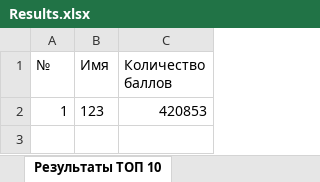
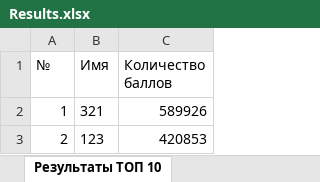
Before and after one commit to OBERON101/lab5, an Excel workbook: target/classes/score-table/Results.xlsx, sheet Результаты ТОП 10, drawn as a sheet; values as stored, in another font and other column widths than the file's, no borders; addresses are those after the commit; the diff names each change by its address in the sheet, - before the commit and + after, or states it on an @@ line.

```diff
--- a/target/classes/score-table/Results.xlsx (sheet Результаты ТОП 10)
+++ b/target/classes/score-table/Results.xlsx (sheet Результаты ТОП 10)
+row 2: 1 | 321 | 589926
-A3 (№): 1
+A3 (№): 2
```
Also changed, not shown: 34 other files.
